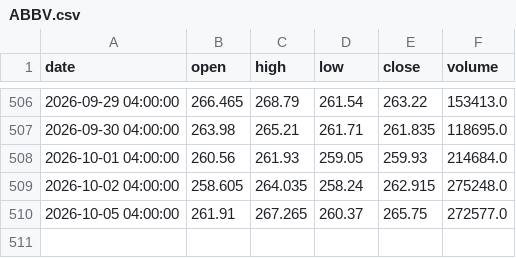
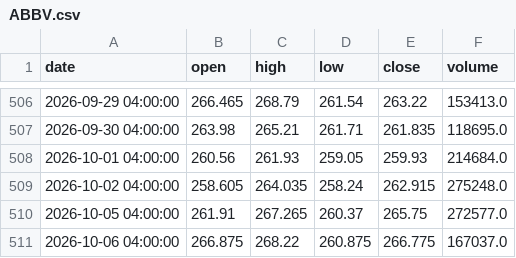
Before and after one commit to A-beaner/api-model, a CSV file: data/ABBV.csv, drawn as a sheet; only a part is shown, gaps mark what is left out.

```diff
--- a/data/ABBV.csv
+++ b/data/ABBV.csv
@@ -510 +510,2 @@ date,open,high,low,close,volume
 2026-10-05 04:00:00,261.91,267.265,260.37,265.75,272577.0
+2026-10-06 04:00:00,266.875,268.22,260.875,266.775,167037.0
```
Also changed, not shown: data/CME.csv, data/COF.csv, 30 other files.
